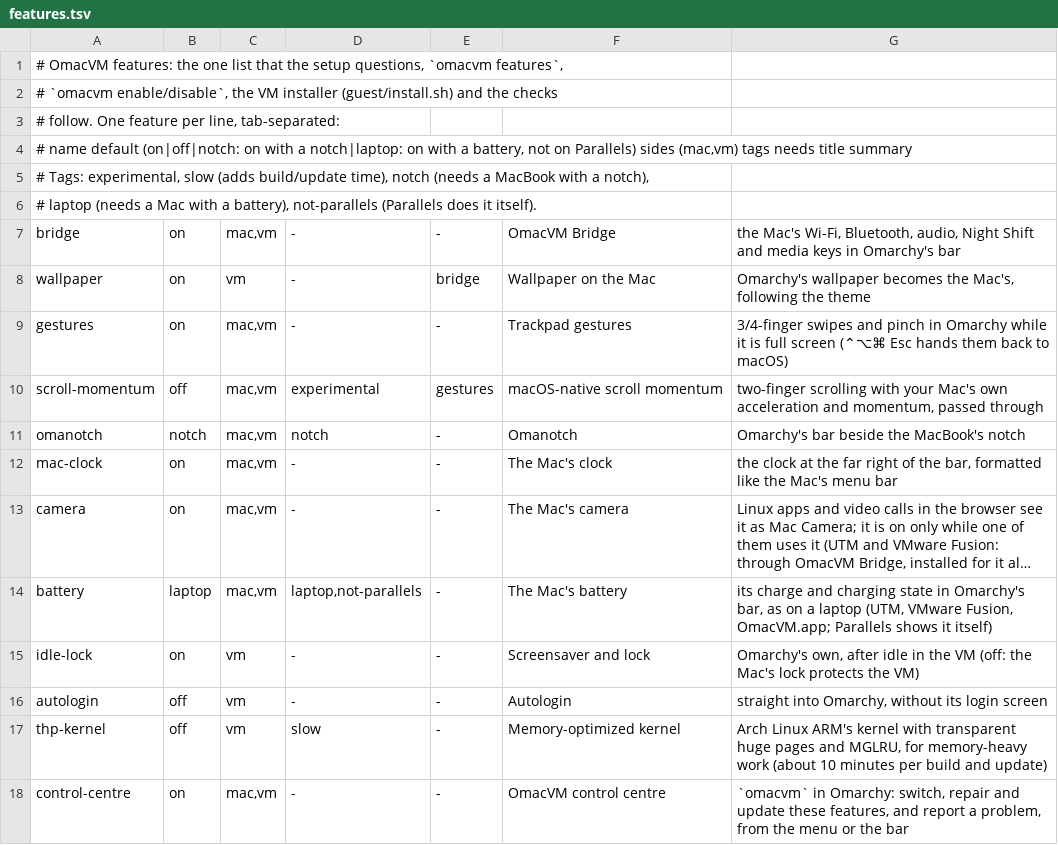
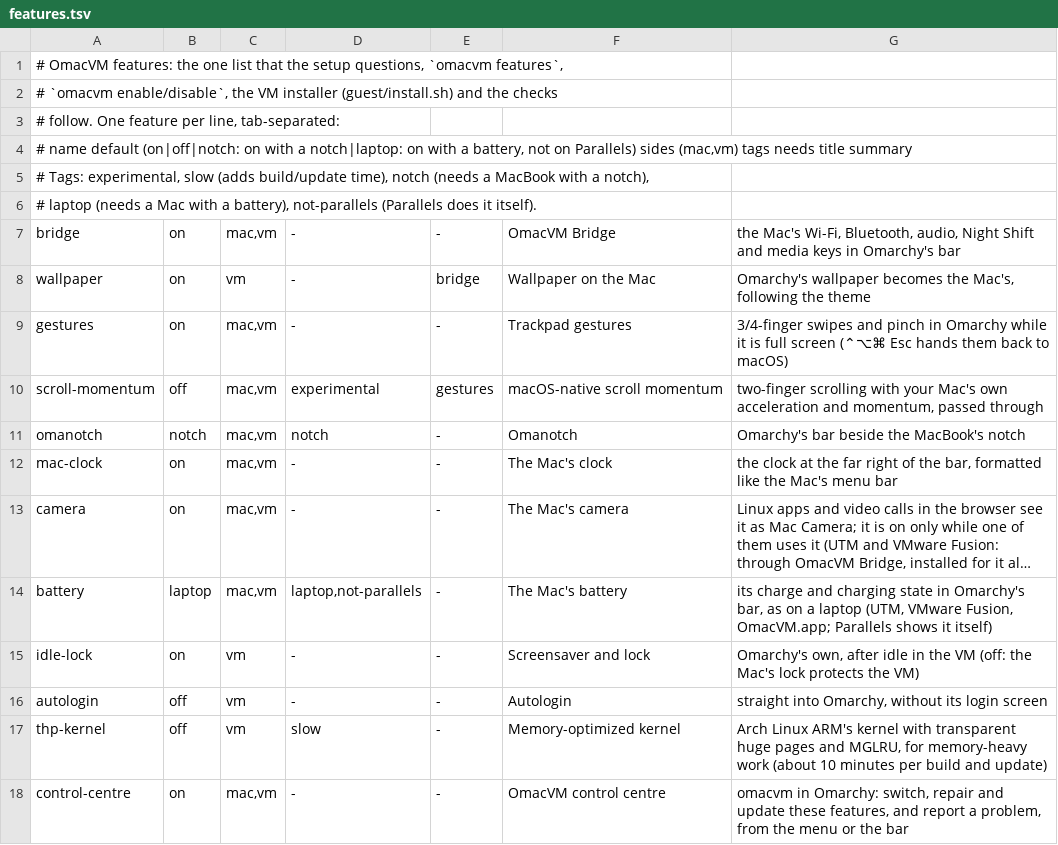
Before and after one commit to Vocllum/omacvm, a TSV file: src/features.tsv, drawn as a sheet; long unchanged cells end in ….

```diff
--- a/src/features.tsv
+++ b/src/features.tsv
@@ -17,2 +17,2 @@ autologin	off	vm	-	-	Autologin	straight into Omarchy, without its login screen
 thp-kernel	off	vm	slow	-	Memory-optimized kernel	Arch Linux ARM's kernel with transparent huge pages and MGLRU, for memory-heavy work (about 10 minutes per build and update)
-control-centre	on	mac,vm	-	-	OmacVM control centre	`omacvm` in Omarchy: switch, repair and update these features, and report a problem, from the menu or the bar
+control-centre	on	mac,vm	-	-	OmacVM control centre	omacvm in Omarchy: switch, repair and update these features, and report a problem, from the menu or the bar
```
Also changed, not shown: 13 other files.
